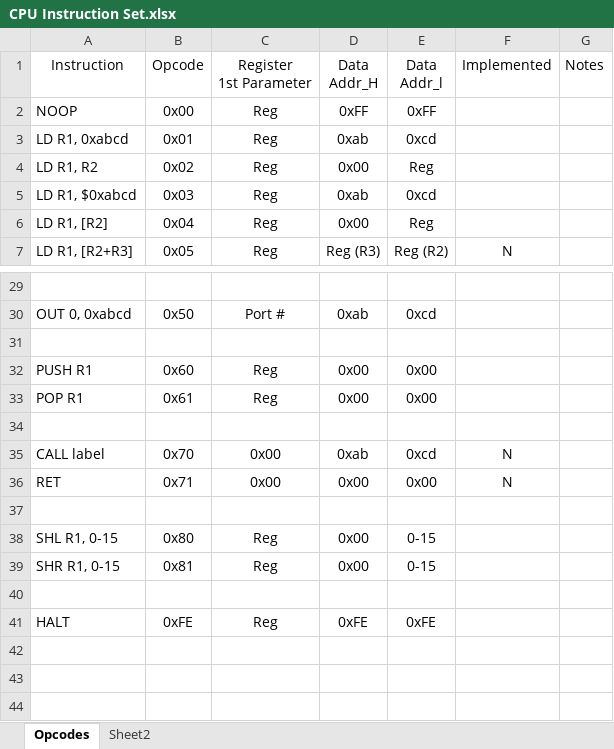
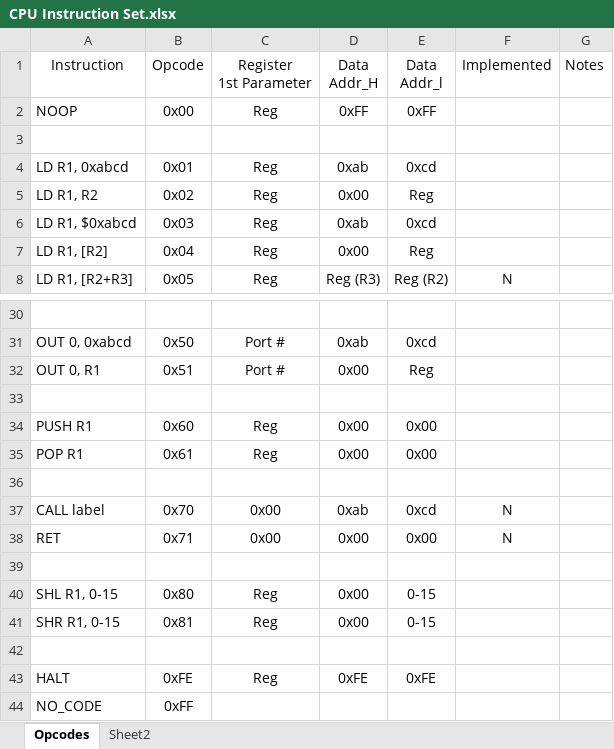
Before and after one commit to hculpan/kcpu, an Excel workbook: CPU Instruction Set.xlsx, sheet Opcodes, drawn as a sheet; only a part is shown, gaps mark what is left out; values as stored, in another font and other column widths than the file's, no borders; the diff names each change by its address in the sheet, - before the commit and + after, or states it on an @@ line.

```diff
--- a/CPU Instruction Set.xlsx (sheet Opcodes)
+++ b/CPU Instruction Set.xlsx (sheet Opcodes)
+row 3: (empty)
+row 32: OUT 0, R1 | 0x51 | Port # | 0x00 | Reg
+row 44: NO_CODE | 0xFF
```
Also changed, not shown: sheet Sheet2, 26 other files.
